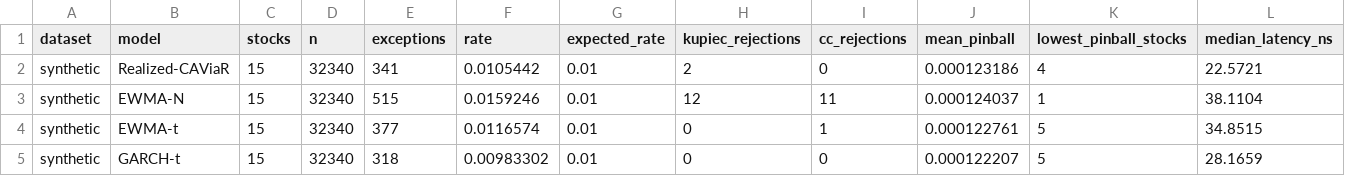
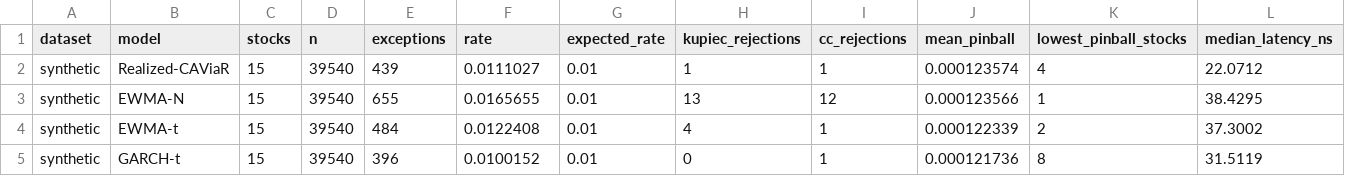
Before and after one commit to gustavoscardino/intraday-risk-engine, a CSV file: realized_caviar/comparison/summary.csv, drawn as a sheet; only a part is shown; the diff covers the shown part only; the diff names each change by its address in the sheet, - before the commit and + after, or states it on an @@ line.

```diff
--- a/realized_caviar/comparison/summary.csv
+++ b/realized_caviar/comparison/summary.csv
-D2:D5 (n): 32340
+D2:D5 (n): 39540
-E2 (exceptions): 341
+E2 (exceptions): 439
-F2 (rate): 0.0105442
+F2 (rate): 0.0111027
-H2 (kupiec_rejections): 2
+H2 (kupiec_rejections): 1
-I2 (cc_rejections): 0
+I2 (cc_rejections): 1
-J2 (mean_pinball): 0.000123186
+J2 (mean_pinball): 0.000123574
-L2 (median_latency_ns): 22.5721
+L2 (median_latency_ns): 22.0712
-E3 (exceptions): 515
+E3 (exceptions): 655
-F3 (rate): 0.0159246
+F3 (rate): 0.0165655
-H3 (kupiec_rejections): 12
+H3 (kupiec_rejections): 13
-I3 (cc_rejections): 11
+I3 (cc_rejections): 12
-J3 (mean_pinball): 0.000124037
+J3 (mean_pinball): 0.000123566
-L3 (median_latency_ns): 38.1104
+L3 (median_latency_ns): 38.4295
-E4 (exceptions): 377
+E4 (exceptions): 484
-F4 (rate): 0.0116574
+F4 (rate): 0.0122408
-H4 (kupiec_rejections): 0
+H4 (kupiec_rejections): 4
-J4 (mean_pinball): 0.000122761
+J4 (mean_pinball): 0.000122339
-K4 (lowest_pinball_stocks): 5
+K4 (lowest_pinball_stocks): 2
-L4 (median_latency_ns): 34.8515
+L4 (median_latency_ns): 37.3002
-E5 (exceptions): 318
+E5 (exceptions): 396
-F5 (rate): 0.00983302
+F5 (rate): 0.0100152
-I5 (cc_rejections): 0
+I5 (cc_rejections): 1
-J5 (mean_pinball): 0.000122207
+J5 (mean_pinball): 0.000121736
-K5 (lowest_pinball_stocks): 5
+K5 (lowest_pinball_stocks): 8
-L5 (median_latency_ns): 28.1659
+L5 (median_latency_ns): 31.5119
```
Also changed, not shown: 31 edited cells elsewhere in this file, realized_caviar/comparison/by_hour.csv, realized_caviar/comparison/by_stock.csv, 2 other files.
